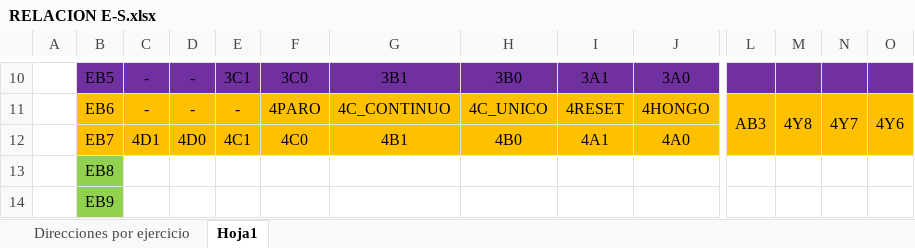
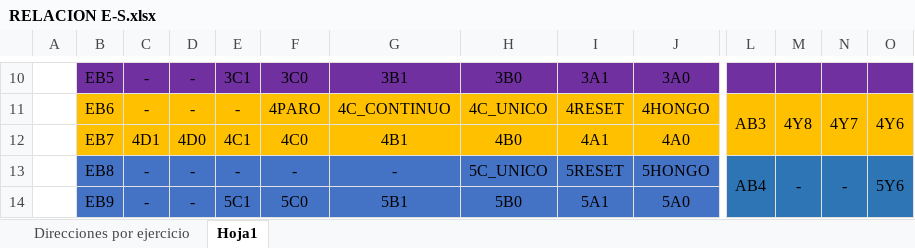
Before and after one commit to ailr16/PLC, an Excel workbook: FluidE-S/RELACION E-S.xlsx, sheet Hoja1, drawn as a sheet; only a part is shown, gaps mark what is left out; values as stored, in another font and other column widths than the file's, no borders; the diff covers the shown part only; the diff names each change by its address in the sheet, - before the commit and + after, or states it on an @@ line.

```diff
--- a/FluidE-S/RELACION E-S.xlsx (sheet Hoja1)
+++ b/FluidE-S/RELACION E-S.xlsx (sheet Hoja1)
-B13:B14 fill: #92D050
+B13:B14 fill: #4472C4
-C13:C14: (empty)
+C13:C14: -
-C13:J14 fill: none
+C13:J14 fill: #4472C4
-D13:D14: (empty)
+D13:D14: -
-E13: (empty)
+E13: -
-F13: (empty)
+F13: -
-G13: (empty)
+G13: -
-H13: (empty)
+H13: 5C_UNICO
-I13: (empty)
+I13: 5RESET
-J13: (empty)
+J13: 5HONGO
-L13: (empty)
+L13: AB4
-L13:O14 fill: none
+L13:O14 fill: #2E75B6
+L13:L14 merged
-M13: (empty)
+M13: -
+M13:M14 merged
-N13: (empty)
+N13: -
+N13:N14 merged
-O13: (empty)
+O13: 5Y6
+O13:O14 merged
-E14: (empty)
+E14: 5C1
-F14: (empty)
+F14: 5C0
-G14: (empty)
+G14: 5B1
-H14: (empty)
+H14: 5B0
-I14: (empty)
+I14: 5A1
-J14: (empty)
+J14: 5A0
```
Also changed, not shown: 54 edited cells, cell formats and merged cells elsewhere in this sheet, 17 other files.
